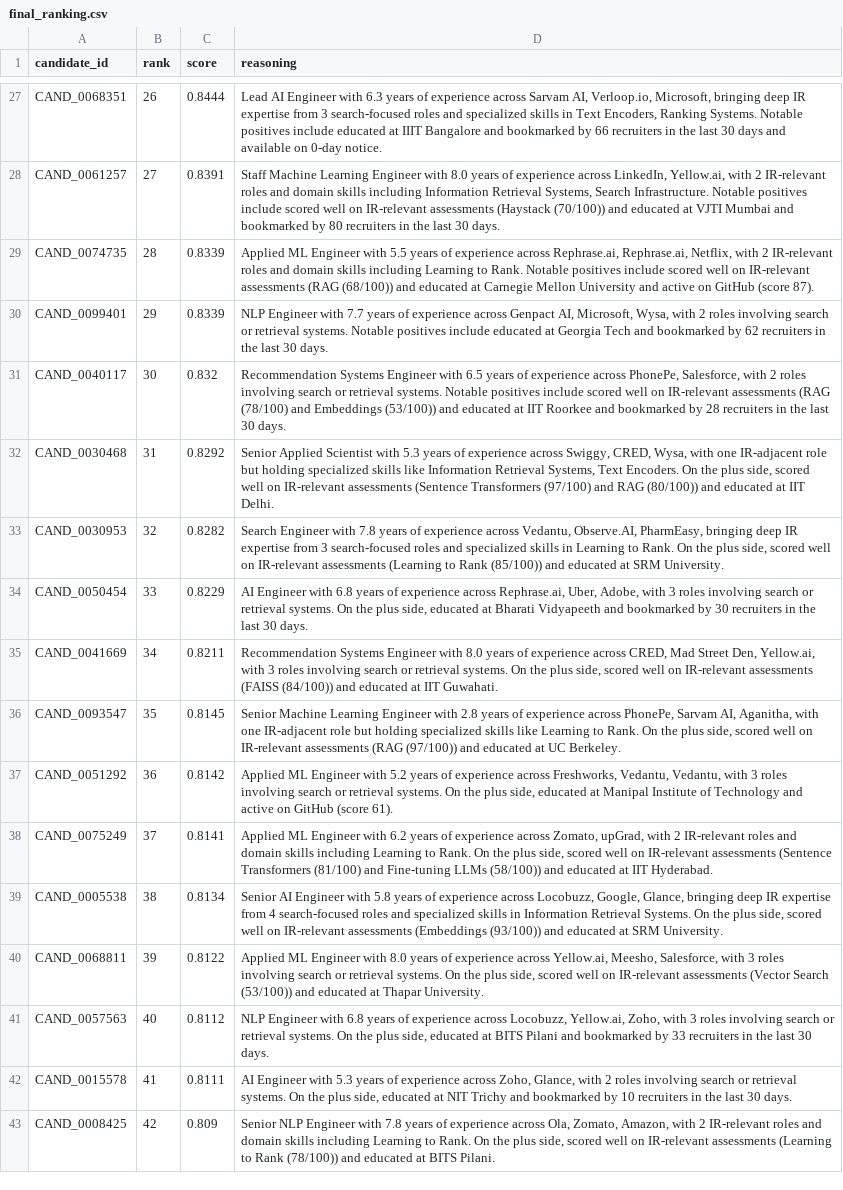
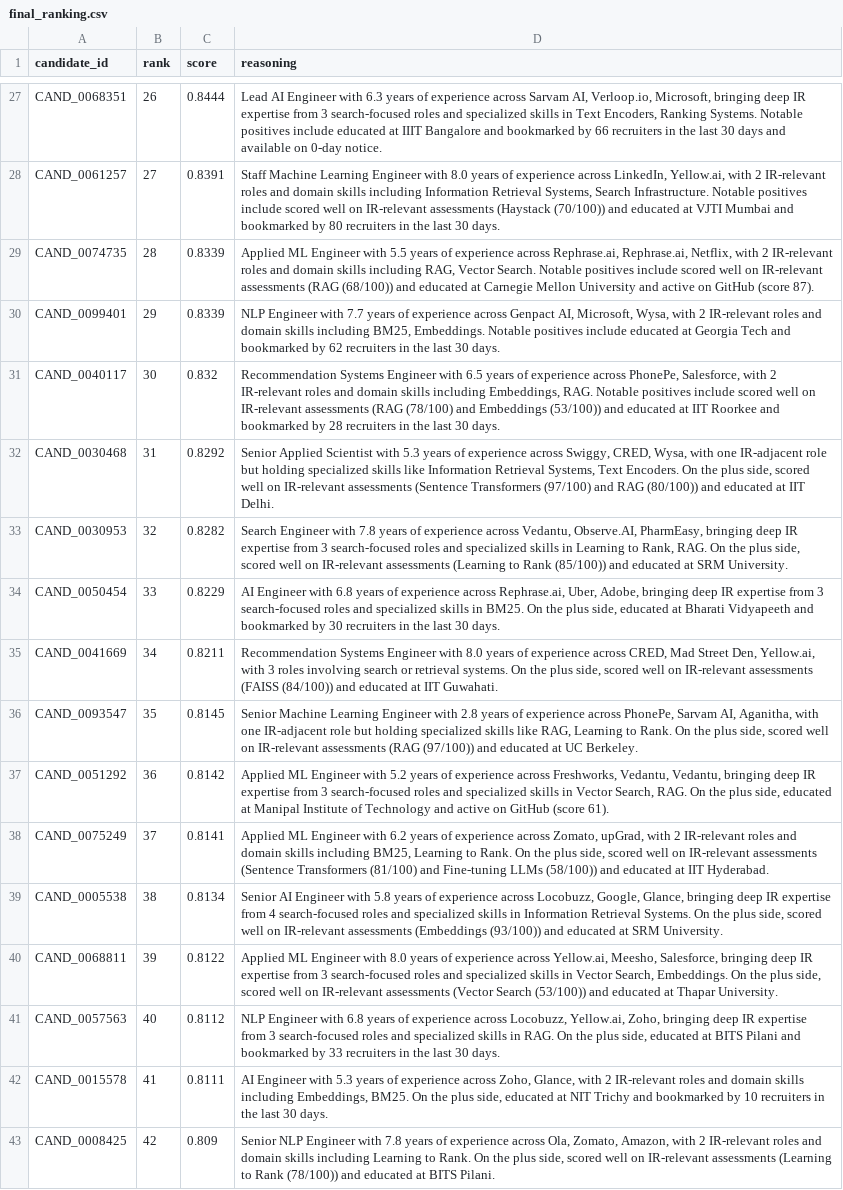
Before and after one commit to Aryanbhargava18/Recto, a CSV file: results/final_ranking.csv, drawn as a sheet; only a part is shown, gaps mark what is left out; the diff covers the shown part only; the diff names each change by its address in the sheet, - before the commit and + after, or states it on an @@ line.

Commit message:
fix: Generalize LTR bias in model and UI, improve search bar UX

```diff
--- a/results/final_ranking.csv
+++ b/results/final_ranking.csv
-D29 (reasoning): …skills including Learning to Rank. Notable positives…
+D29 (reasoning): …skills including RAG, Vector Search. Notable positives…
-D30 (reasoning): …with 2 roles involving search or retrieval systems. Notable positives…
+D30 (reasoning): …with 2 IR-relevant roles and domain skills including BM25, Embeddings. Notable positives…
-D31 (reasoning): …with 2 roles involving search or retrieval systems. Notable positives…
+D31 (reasoning): …with 2 IR-relevant roles and domain skills including Embeddings, RAG. Notable positives…
-D33 (reasoning): …Learning to Rank. On the…
+D33 (reasoning): …Learning to Rank, RAG. On the…
-D34 (reasoning): …Uber, Adobe, with 3 roles involving search or retrieval systems. On the…
+D34 (reasoning): …Uber, Adobe, bringing deep IR expertise from 3 search-focused roles and specialized skills in BM25. On the…
-D36 (reasoning): …skills like Learning to…
+D36 (reasoning): …skills like RAG, Learning to…
-D37 (reasoning): …Vedantu, Vedantu, with 3 roles involving search or retrieval systems. On the…
+D37 (reasoning): …Vedantu, Vedantu, bringing deep IR expertise from 3 search-focused roles and specialized skills in Vector Search, RAG. On the…
-D38 (reasoning): …skills including Learning to…
+D38 (reasoning): …skills including BM25, Learning to…
-D40 (reasoning): …Meesho, Salesforce, with 3 roles involving search or retrieval systems. On the…
+D40 (reasoning): …Meesho, Salesforce, bringing deep IR expertise from 3 search-focused roles and specialized skills in Vector Search, Embeddings. On the…
-D41 (reasoning): …Yellow.ai, Zoho, with 3 roles involving search or retrieval systems. On the…
+D41 (reasoning): …Yellow.ai, Zoho, bringing deep IR expertise from 3 search-focused roles and specialized skills in RAG. On the…
-D42 (reasoning): …with 2 roles involving search or retrieval systems. On the…
+D42 (reasoning): …with 2 IR-relevant roles and domain skills including Embeddings, BM25. On the…
```
Also changed, not shown: 73 edited cells elsewhere in this file, 3 other files.
